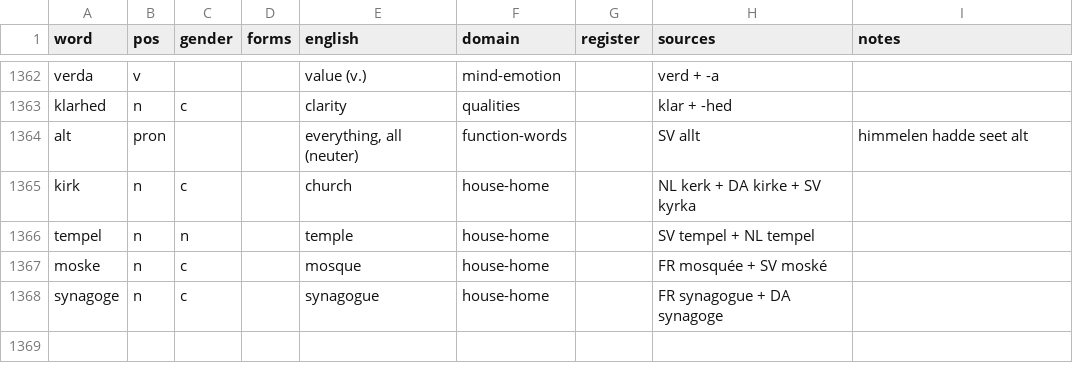
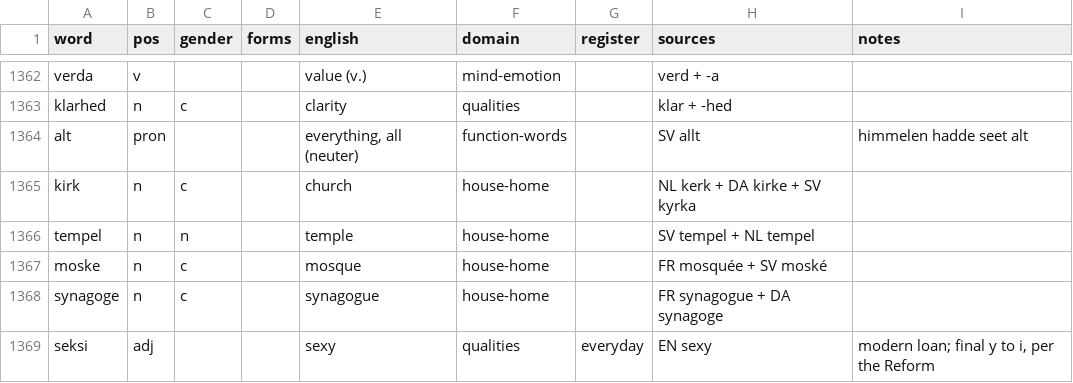
Before and after one commit to jeffkloy/laphurdeen, a TSV file: LEXICON.tsv, drawn as a sheet; only a part is shown, gaps mark what is left out; the diff names each change by its address in the sheet, - before the commit and + after, or states it on an @@ line.

```diff
--- a/LEXICON.tsv
+++ b/LEXICON.tsv
+row 1369: seksi | adj |  |  | sexy | qualities | everyday | EN sexy | modern loan; final y to i, per the Reform
```
Also changed, not shown: 1 other file.
